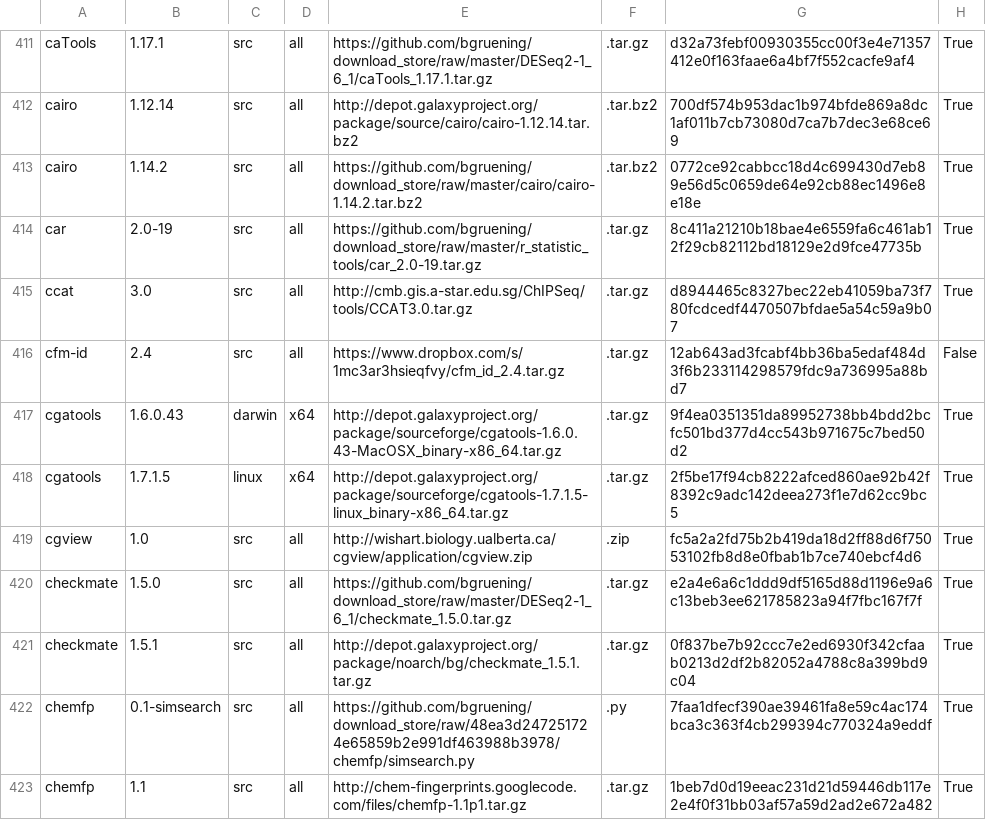
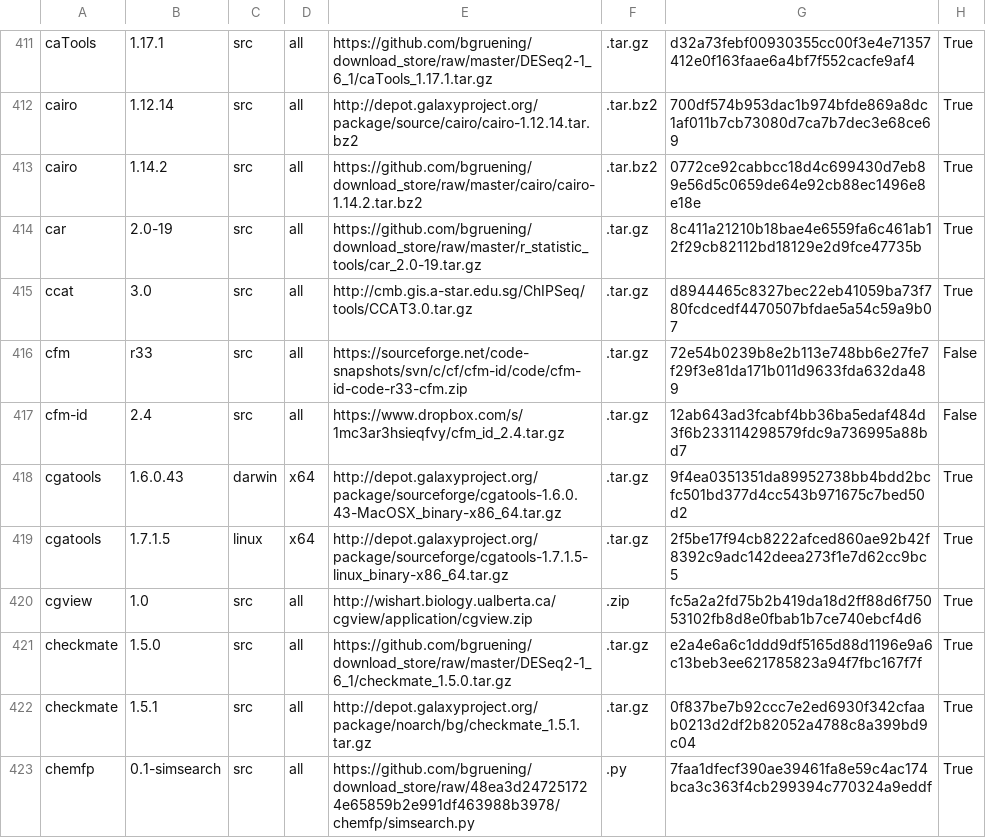
Before and after one commit to galaxyproject/cargo-port, a TSV file: urls.tsv, drawn as a sheet; only a part is shown, gaps mark what is left out; the shorter side is filled out with more unchanged rows; the diff names each change by its address in the sheet, - before the commit and + after, or states it on an @@ line.

Commit message:
cfm: add cfm sources to cargo port
- the sourceforge link deprecates after 1d
- needed here https://github.com/bernt-matthias/bioconda-recipes/tree/topic/cfmid-progress/recipes/cfm-id/

```diff
--- a/urls.tsv
+++ b/urls.tsv
+row 416: cfm | r33 | src | all | https://sourceforge.net/code-snapshots/svn/c/cf/cfm-id/code/cfm-id-code-r33-cfm.zip | .tar.gz | 72e54b0239b8e2b113e748bb6e27fe7f29f3e81da171b011d9633fda632da489 | False
```
